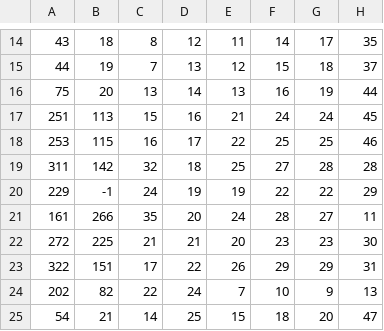
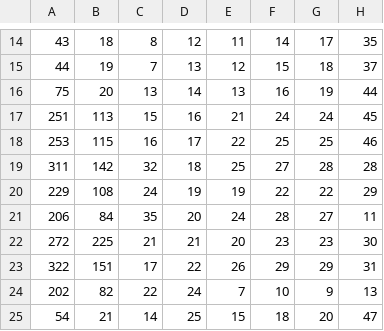
Before and after one commit to LogSpiral/FurnitureSolution, a CSV file: FurnitureTable.csv, drawn as a sheet; only a part is shown, gaps mark what is left out; the diff names each change by its address in the sheet, - before the commit and + after, or states it on an @@ line.

Commit message:
经过群U建议，冰块改成了冰砖( 除此之外蜜蜂套装追加了蜂巢墙壁

```diff
--- a/FurnitureTable.csv
+++ b/FurnitureTable.csv
-B20: -1
+B20: 108
-A21: 161
+A21: 206
-B21: 266
+B21: 84
```
